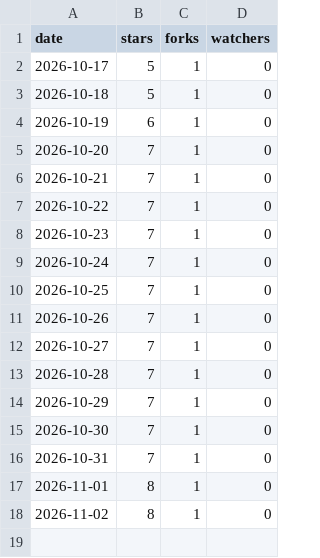
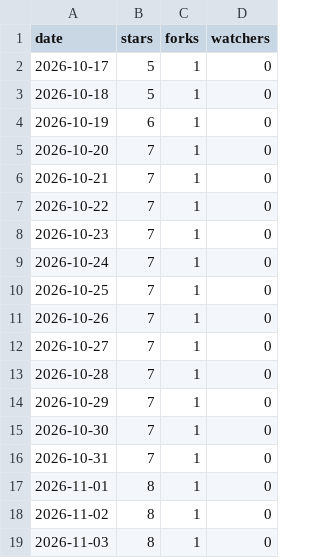
Before and after one commit to tanisperez/vano, a CSV file: repo.csv, drawn as a sheet.

```diff
--- a/repo.csv
+++ b/repo.csv
@@ -18 +18,2 @@ date,stars,forks,watchers
 2026-11-02,8,1,0
+2026-11-03,8,1,0
```
Also changed, not shown: downloads.csv, traffic/clones.csv, 3 other files.
